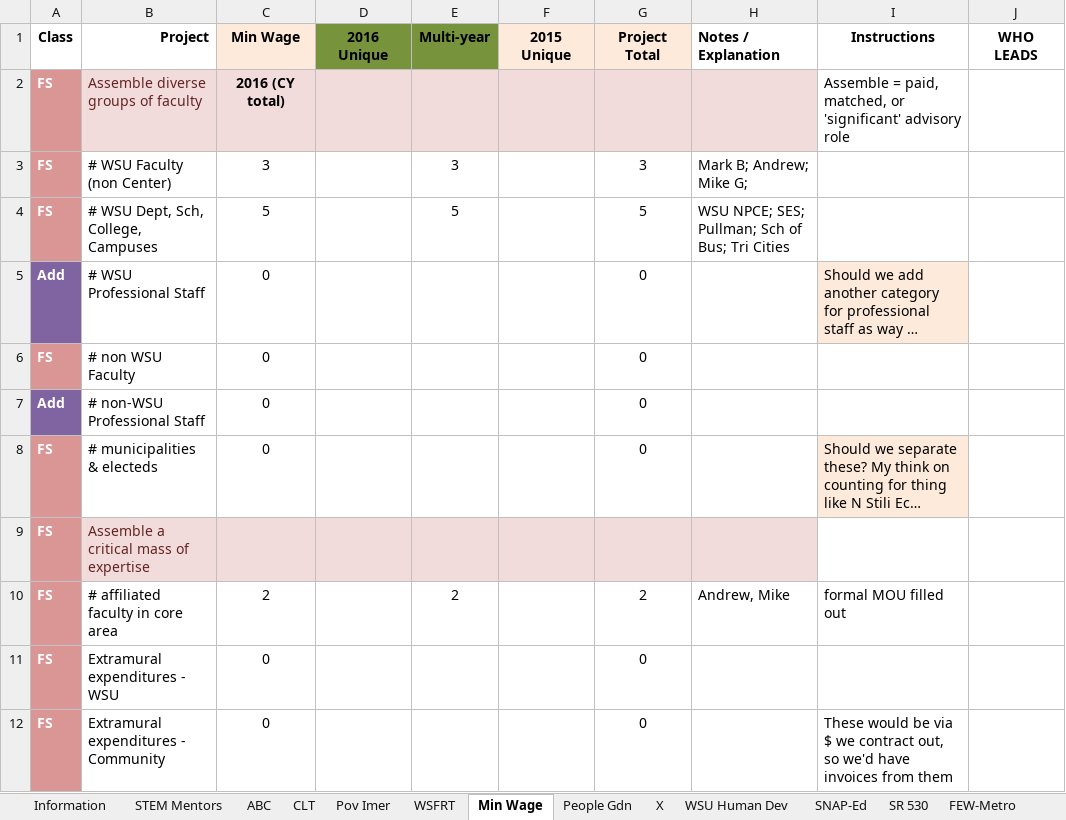
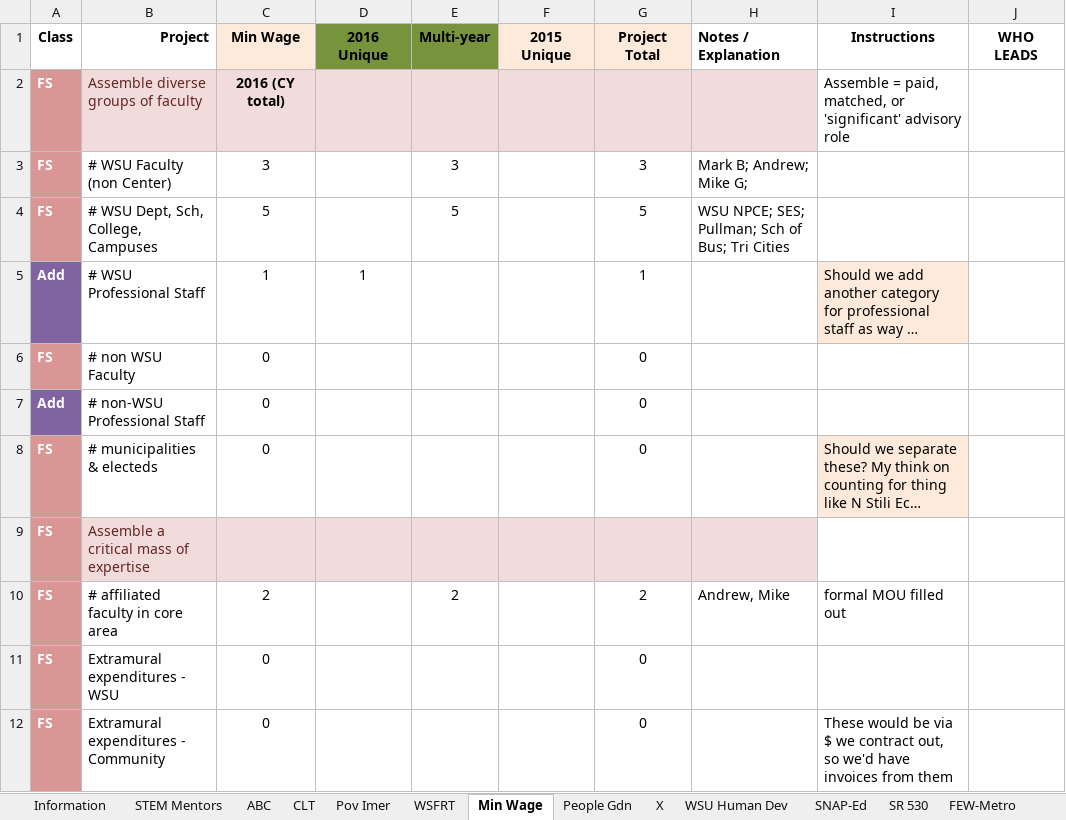
Before and after one commit to ReidTissing/groupcommit, an Excel workbook: 2016 Project Impact Tracking.xlsx, sheet Min Wage, drawn as a sheet; only a part is shown; long unchanged cells end in …; values as stored, in another font and other column widths than the file's, no borders; the diff names each change by its address in the sheet, - before the commit and + after, or states it on an @@ line.

Commit message:
added some min wage data

```diff
--- a/2016 Project Impact Tracking.xlsx (sheet Min Wage)
+++ b/2016 Project Impact Tracking.xlsx (sheet Min Wage)
-C5 (Min Wage): 0
+C5 (Min Wage): 1
-D5 (2016 Unique): (empty)
+D5 (2016 Unique): 1
-G5 (Project Total): 0
+G5 (Project Total): 1
```
Also changed, not shown: sheet Year Summary Template.
